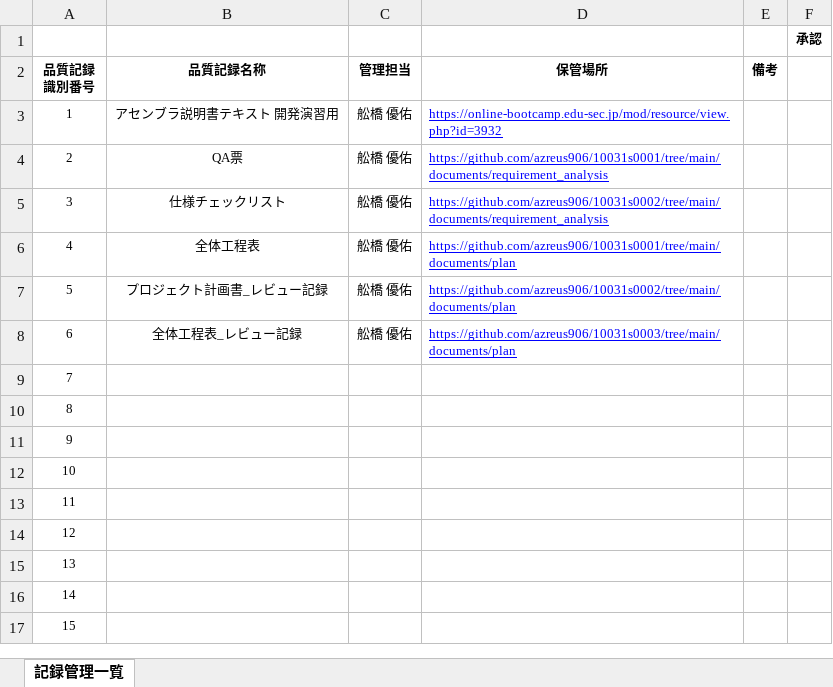
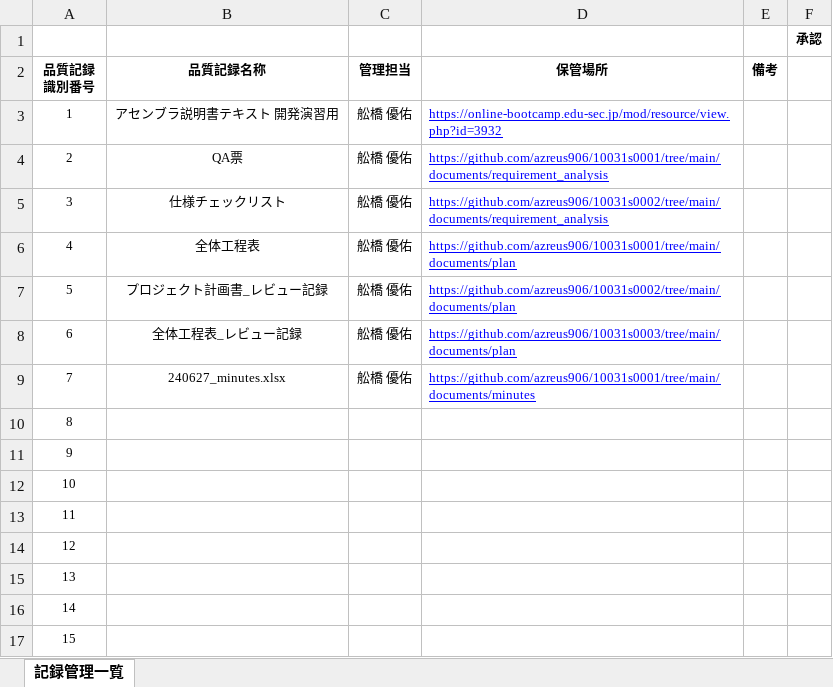
Before and after one commit to azreus906/10031s0001, an Excel workbook: documents/document_list/記録管理一覧.xlsx, sheet 記録管理一覧, drawn as a sheet; values as stored, in another font and other column widths than the file's, no borders; the diff names each change by its address in the sheet, - before the commit and + after, or states it on an @@ line.

Commit message:
Add 240627_minutes.xlsx

```diff
--- a/documents/document_list/記録管理一覧.xlsx (sheet 記録管理一覧)
+++ b/documents/document_list/記録管理一覧.xlsx (sheet 記録管理一覧)
-B9 (品質記録名称): (empty)
+B9 (品質記録名称): 240627_minutes.xlsx
-C9 (管理担当): (empty)
+C9 (管理担当): 舩橋 優佑
-D9 (保管場所): (empty)
+D9 (保管場所): https://github.com/azreus906/10031s0001/tree/main/documents/minutes
```
Also changed, not shown: documents/document_list/文書管理台帳.xlsx.
